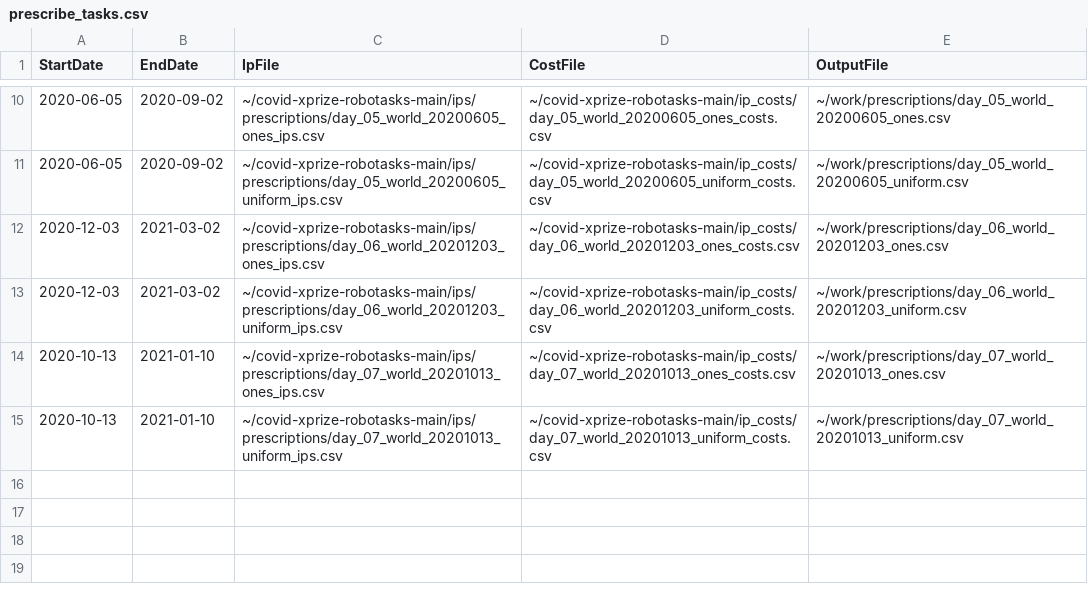
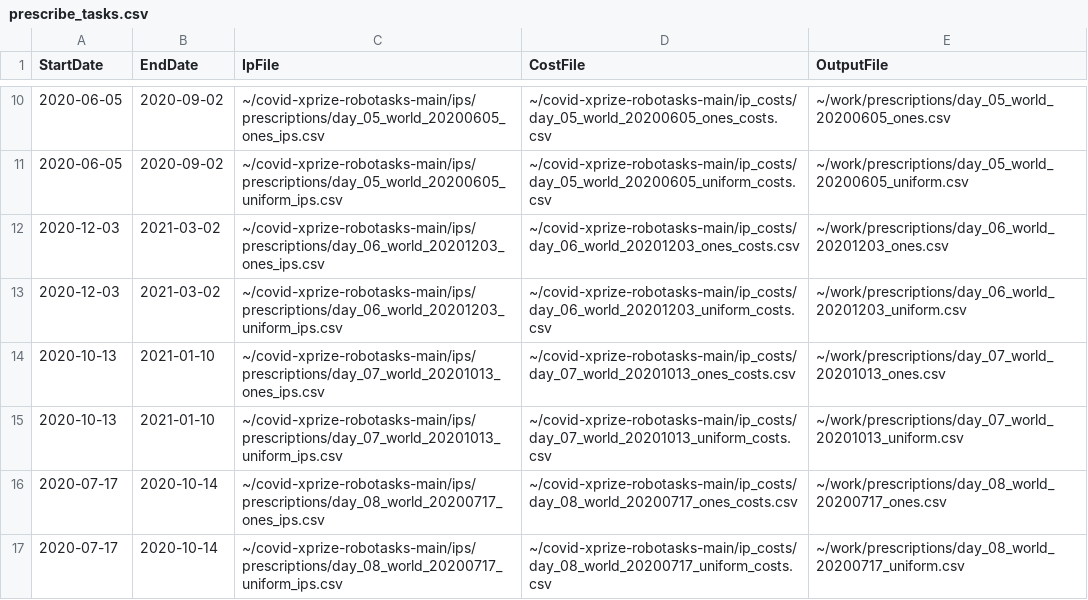
Before and after one commit to leaf-ai/covid-xprize-robotasks, a CSV file: tasks/prescribe_tasks.csv, drawn as a sheet; only a part is shown, gaps mark what is left out; the diff names each change by its address in the sheet, - before the commit and + after, or states it on an @@ line.

Commit message:
Add tasks for day 08, world, 20200717, ones and uniform

```diff
--- a/tasks/prescribe_tasks.csv
+++ b/tasks/prescribe_tasks.csv
+row 16: 2020-07-17 | 2020-10-14 | ~/covid-xprize-robotasks-main/ips/prescriptions/day_08_world_20200717_ones_ips.csv | ~/covid-xprize-robotasks-main/ip_costs/day_08_world_20200717_ones_costs.csv | ~/work/prescriptions/day_08_world_20200717_ones.csv
+row 17: 2020-07-17 | 2020-10-14 | ~/covid-xprize-robotasks-main/ips/prescriptions/day_08_world_20200717_uniform_ips.csv | ~/covid-xprize-robotasks-main/ip_costs/day_08_world_20200717_uniform_costs.csv | ~/work/prescriptions/day_08_world_20200717_uniform.csv
```
Also changed, not shown: 8 other files.
